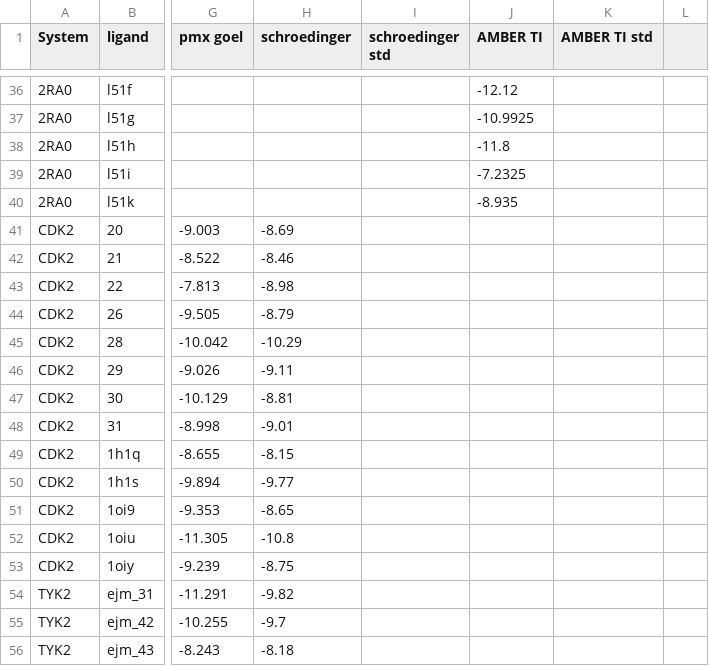
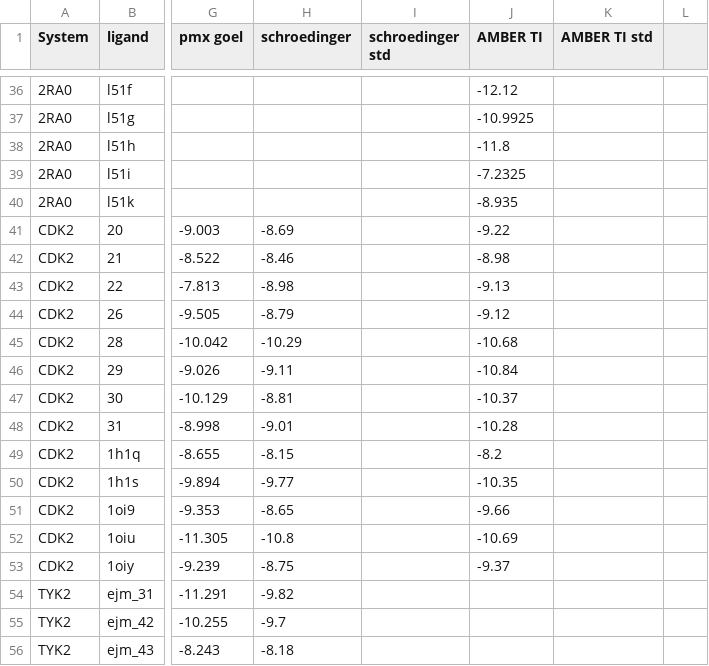
Before and after one commit to JohannesKarwou/notebooks, a CSV file: data/summary_dG.csv, drawn as a sheet; only a part is shown, gaps mark what is left out; the diff names each change by its address in the sheet, - before the commit and + after, or states it on an @@ line.

Commit message:
Update summary_dG.csv

```diff
--- a/data/summary_dG.csv
+++ b/data/summary_dG.csv
-J41 (AMBER TI): (empty)
+J41 (AMBER TI): -9.22
-J42 (AMBER TI): (empty)
+J42 (AMBER TI): -8.98
-J43 (AMBER TI): (empty)
+J43 (AMBER TI): -9.13
-J44 (AMBER TI): (empty)
+J44 (AMBER TI): -9.12
-J45 (AMBER TI): (empty)
+J45 (AMBER TI): -10.68
-J46 (AMBER TI): (empty)
+J46 (AMBER TI): -10.84
-J47 (AMBER TI): (empty)
+J47 (AMBER TI): -10.37
-J48 (AMBER TI): (empty)
+J48 (AMBER TI): -10.28
-J49 (AMBER TI): (empty)
+J49 (AMBER TI): -8.2
-J50 (AMBER TI): (empty)
+J50 (AMBER TI): -10.35
-J51 (AMBER TI): (empty)
+J51 (AMBER TI): -9.66
-J52 (AMBER TI): (empty)
+J52 (AMBER TI): -10.69
-J53 (AMBER TI): (empty)
+J53 (AMBER TI): -9.37
```
